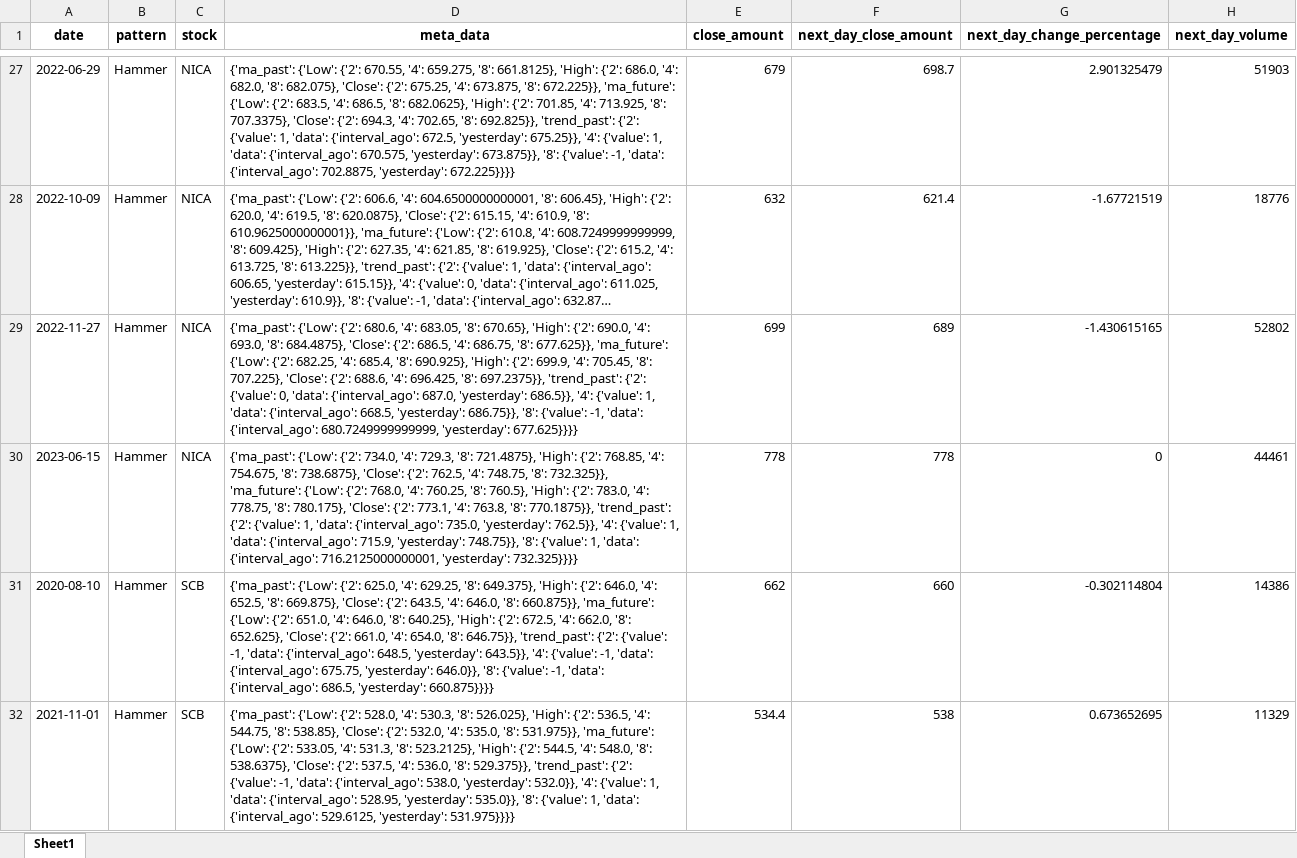
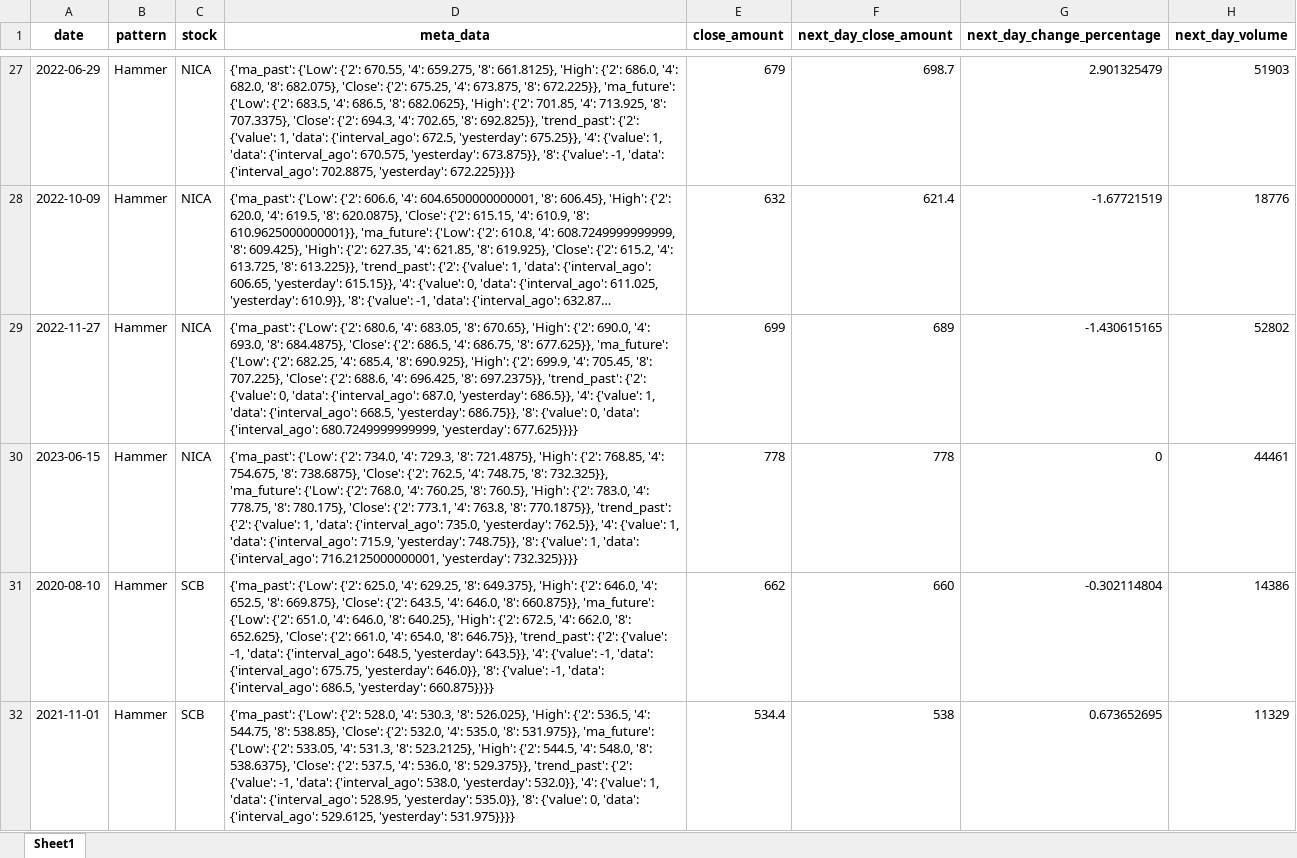
Before and after one commit to erluxman/candlestickanalysis, an Excel workbook: data/step4_transformed_data/np_data.xlsx, sheet Sheet1, drawn as a sheet; only a part is shown, gaps mark what is left out; long unchanged cells end in …; values as stored, in another font and other column widths than the file's, no borders; the diff covers the shown part only; the diff names each change by its address in the sheet, - before the commit and + after, or states it on an @@ line.

```diff
--- a/data/step4_transformed_data/np_data.xlsx (sheet Sheet1)
+++ b/data/step4_transformed_data/np_data.xlsx (sheet Sheet1)
-D29 (meta_data): …'8': {'value': -1, 'data': {'interval_ago':…
+D29 (meta_data): …'8': {'value': 0, 'data': {'interval_ago':…
-D32 (meta_data): …'8': {'value': 1, 'data': {'interval_ago':…
+D32 (meta_data): …'8': {'value': 0, 'data': {'interval_ago':…
```
Also changed, not shown: 159 edited cells elsewhere in this sheet, 2 other files.
